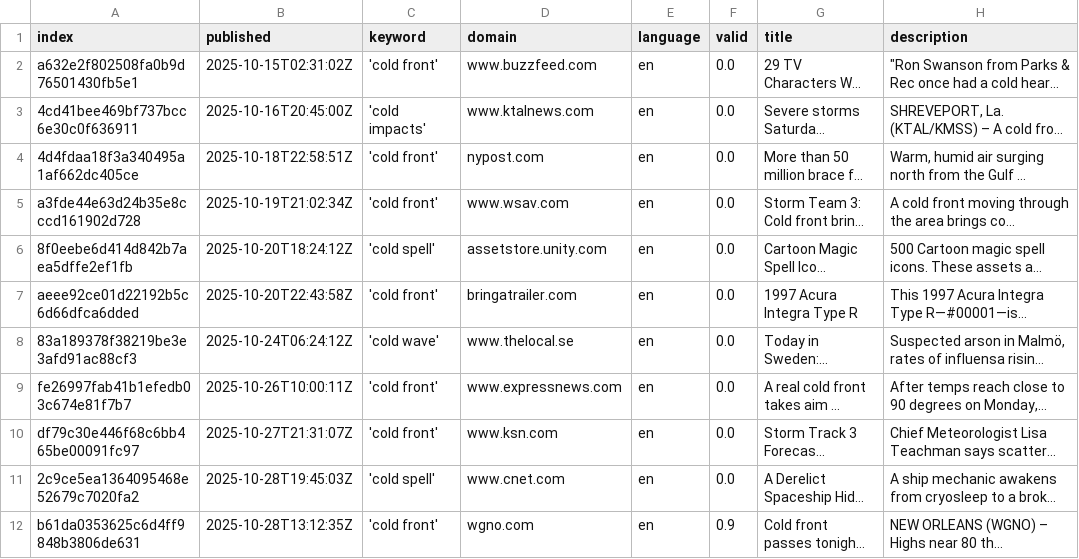
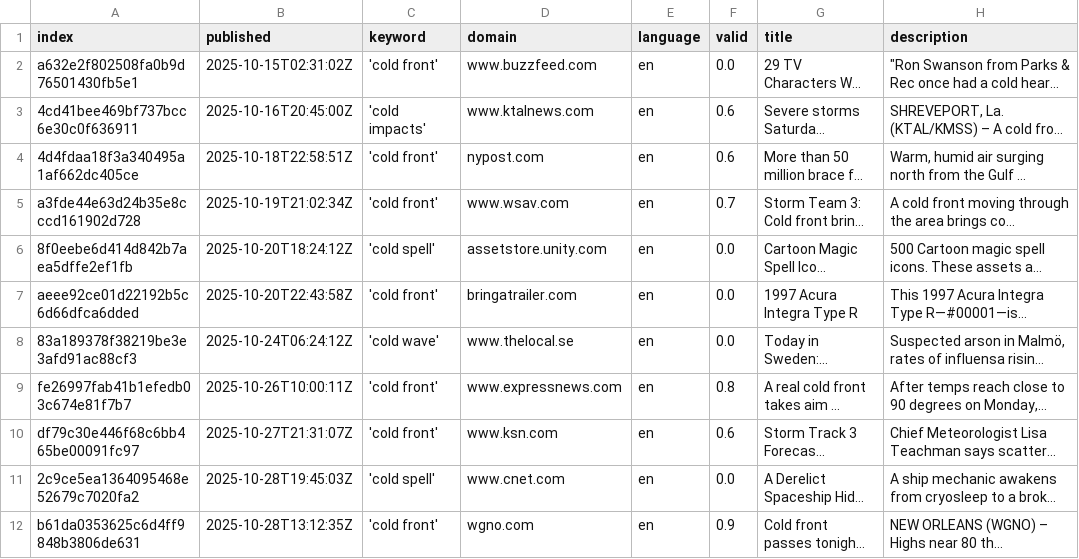
Before and after one commit to JW-news/ColdIsComing, a CSV file: csv/news_2025_10.csv, drawn as a sheet; only a part is shown; long unchanged cells end in …; the diff names each change by its address in the sheet, - before the commit and + after, or states it on an @@ line.

Commit message:
Update news_2025_10.csv

```diff
--- a/csv/news_2025_10.csv
+++ b/csv/news_2025_10.csv
-F3:F4 (valid): 0.0
+F3:F4 (valid): 0.6
-F5 (valid): 0.0
+F5 (valid): 0.7
-F9 (valid): 0.0
+F9 (valid): 0.8
-F10 (valid): 0.0
+F10 (valid): 0.6
```
